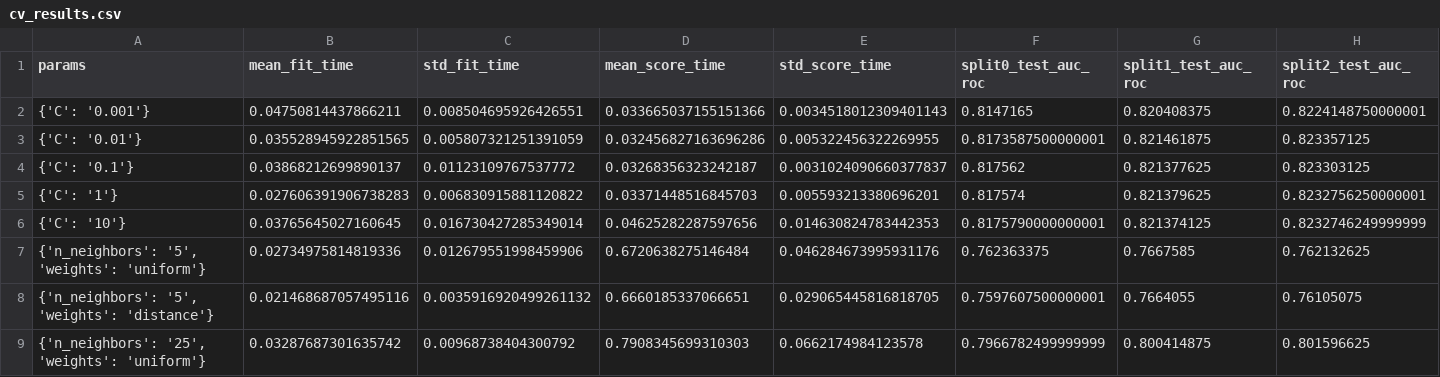
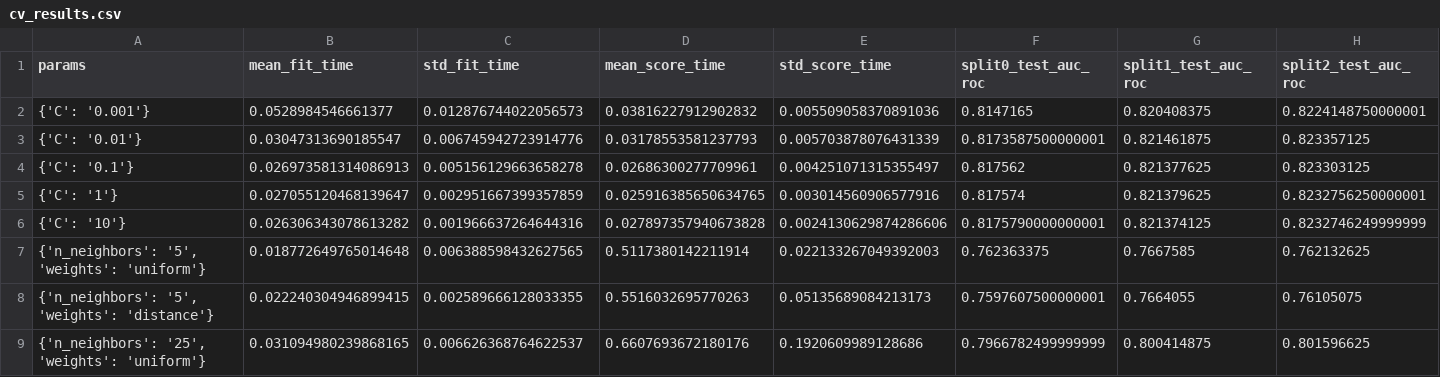
Before and after one commit to gjcardonam/diabetes-brfss-ml, a CSV file: resultados/cv_results.csv, drawn as a sheet; only a part is shown; the diff covers the shown part only; the diff names each change by its address in the sheet, - before the commit and + after, or states it on an @@ line.

```diff
--- a/resultados/cv_results.csv
+++ b/resultados/cv_results.csv
-B2 (mean_fit_time): 0.04750814437866211
+B2 (mean_fit_time): 0.0528984546661377
-C2 (std_fit_time): 0.008504695926426551
+C2 (std_fit_time): 0.012876744022056573
-D2 (mean_score_time): 0.033665037155151366
+D2 (mean_score_time): 0.03816227912902832
-E2 (std_score_time): 0.0034518012309401143
+E2 (std_score_time): 0.005509058370891036
-B3 (mean_fit_time): 0.035528945922851565
+B3 (mean_fit_time): 0.03047313690185547
-C3 (std_fit_time): 0.005807321251391059
+C3 (std_fit_time): 0.006745942723914776
-D3 (mean_score_time): 0.032456827163696286
+D3 (mean_score_time): 0.03178553581237793
-E3 (std_score_time): 0.005322456322269955
+E3 (std_score_time): 0.005703878076431339
-B4 (mean_fit_time): 0.03868212699890137
+B4 (mean_fit_time): 0.026973581314086913
-C4 (std_fit_time): 0.01123109767537772
+C4 (std_fit_time): 0.005156129663658278
-D4 (mean_score_time): 0.03268356323242187
+D4 (mean_score_time): 0.02686300277709961
-E4 (std_score_time): 0.0031024090660377837
+E4 (std_score_time): 0.004251071315355497
-B5 (mean_fit_time): 0.027606391906738283
+B5 (mean_fit_time): 0.027055120468139647
-C5 (std_fit_time): 0.006830915881120822
+C5 (std_fit_time): 0.002951667399357859
-D5 (mean_score_time): 0.03371448516845703
+D5 (mean_score_time): 0.025916385650634765
-E5 (std_score_time): 0.005593213380696201
+E5 (std_score_time): 0.003014560906577916
-B6 (mean_fit_time): 0.03765645027160645
+B6 (mean_fit_time): 0.026306343078613282
-C6 (std_fit_time): 0.016730427285349014
+C6 (std_fit_time): 0.001966637264644316
-D6 (mean_score_time): 0.04625282287597656
+D6 (mean_score_time): 0.027897357940673828
-E6 (std_score_time): 0.014630824783442353
+E6 (std_score_time): 0.0024130629874286606
-B7 (mean_fit_time): 0.02734975814819336
+B7 (mean_fit_time): 0.018772649765014648
-C7 (std_fit_time): 0.012679551998459906
+C7 (std_fit_time): 0.006388598432627565
-D7 (mean_score_time): 0.6720638275146484
+D7 (mean_score_time): 0.5117380142211914
-E7 (std_score_time): 0.046284673995931176
+E7 (std_score_time): 0.022133267049392003
-B8 (mean_fit_time): 0.021468687057495116
+B8 (mean_fit_time): 0.022240304946899415
-C8 (std_fit_time): 0.0035916920499261132
+C8 (std_fit_time): 0.002589666128033355
-D8 (mean_score_time): 0.6660185337066651
+D8 (mean_score_time): 0.5516032695770263
-E8 (std_score_time): 0.029065445816818705
+E8 (std_score_time): 0.05135689084213173
-B9 (mean_fit_time): 0.03287687301635742
+B9 (mean_fit_time): 0.031094980239868165
-C9 (std_fit_time): 0.00968738404300792
+C9 (std_fit_time): 0.006626368764622537
-D9 (mean_score_time): 0.7908345699310303
+D9 (mean_score_time): 0.6607693672180176
-E9 (std_score_time): 0.0662174984123578
+E9 (std_score_time): 0.1920609989128686
```
Also changed, not shown: 116 edited cells elsewhere in this file, 13 other files.
